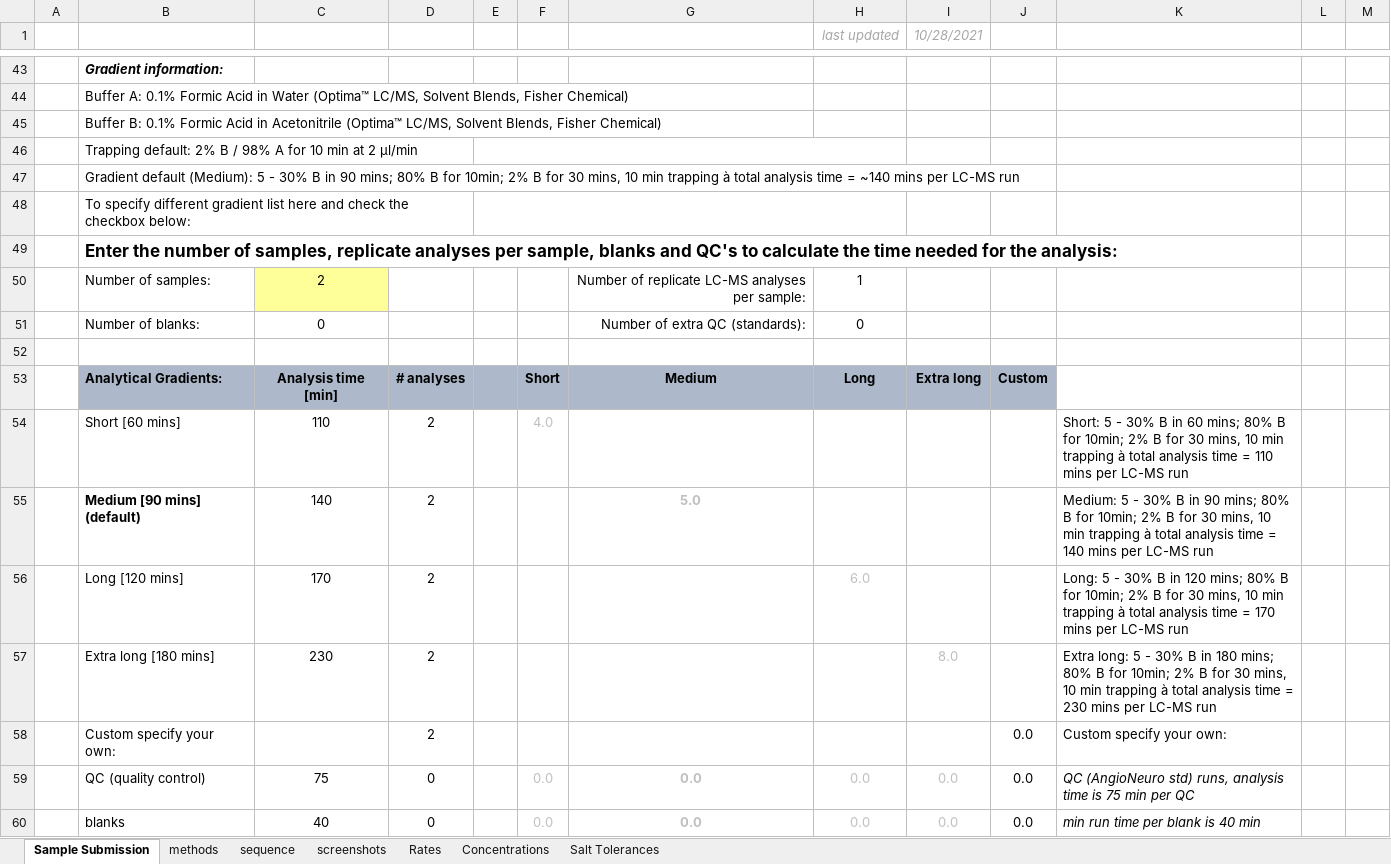
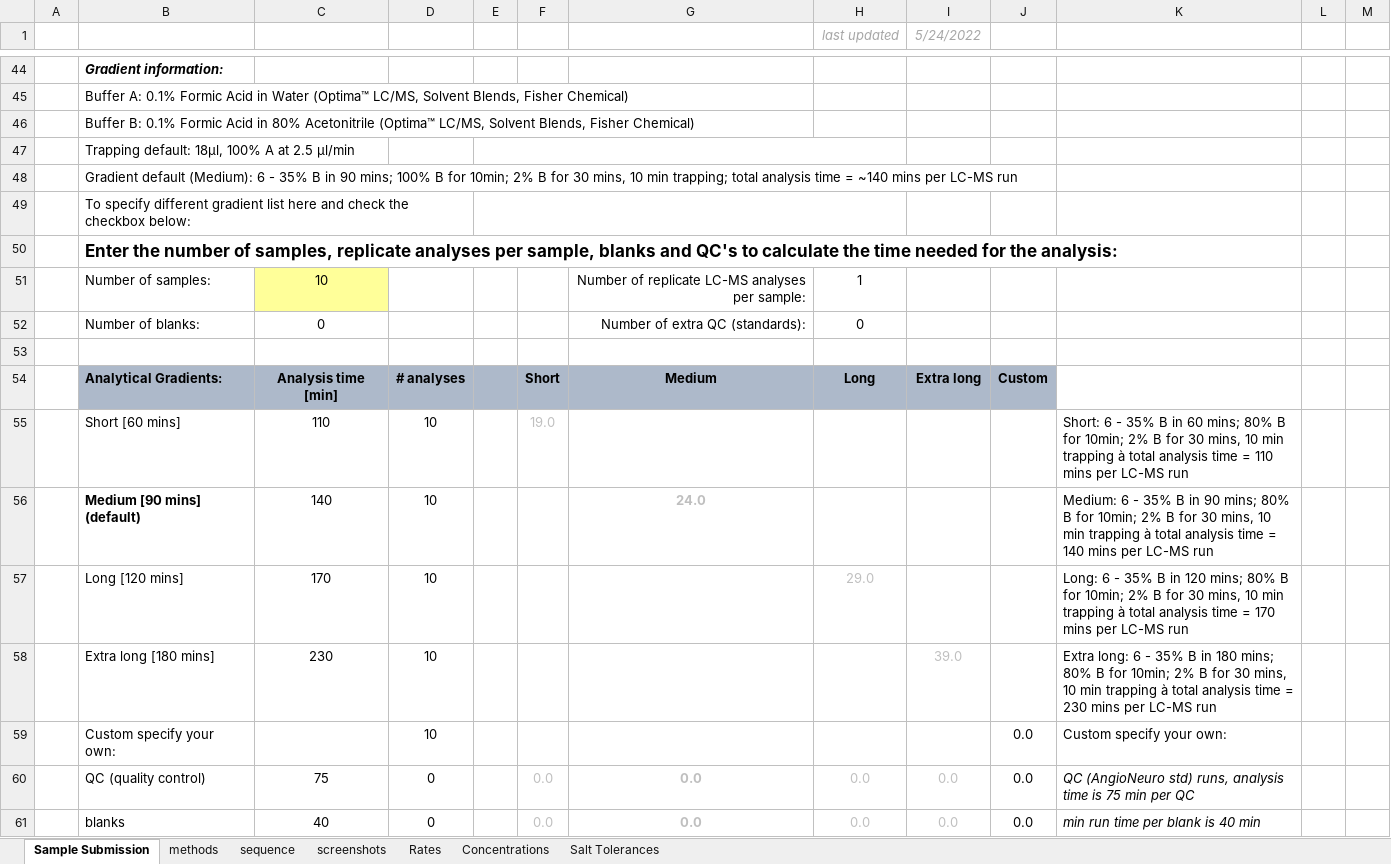
Before and after one commit to UWPR/UWPR_Webapp, an Excel workbook: WebRoot/costcenter_resources/UWPR sample submission form.xlsx, sheet Sample Submission, drawn as a sheet; only a part is shown, gaps mark what is left out; values as stored, in another font and other column widths than the file's, no borders; charts and pictures and conditional formats not drawn; addresses are those after the commit; the diff covers the shown part only; the diff names each change by its address in the sheet, - before the commit and + after, or states it on an @@ line.

Commit message:
New sample submission form from Priska

```diff
--- a/WebRoot/costcenter_resources/UWPR sample submission form.xlsx (sheet Sample Submission)
+++ b/WebRoot/costcenter_resources/UWPR sample submission form.xlsx (sheet Sample Submission)
-I1: 10/28/2021
+I1: 5/24/2022
-B46: …Acid in Acetonitrile (Optima™…
+B46: …Acid in 80% Acetonitrile (Optima™…
-B47: Trapping default: 2% B / 98% A for 10 min at 2 µl/min
+B47: Trapping default: 18µl, 100% A at 2.5 µl/min
-B48: …default (Medium): 5 - 30% B in 90 mins; 80% B for 10min; 2% B for 30 mins, 10 min trapping à total analysis…
+B48: …default (Medium): 6 - 35% B in 90 mins; 100% B for 10min; 2% B for 30 mins, 10 min trapping; total analysis…
-C51: 2
+C51: 10
-D55:D59: 2
+D55:D59: 10
-F55: 4.0
+F55: 19.0
-K55: Short: 5 - 30% B in…
+K55: Short: 6 - 35% B in…
-G56: 5.0
+G56: 24.0
-K56: Medium: 5 - 30% B in…
+K56: Medium: 6 - 35% B in…
-H57 (last updated): 6.0
+H57 (last updated): 29.0
-K57: Long: 5 - 30% B in…
+K57: Long: 6 - 35% B in…
-I58 (5/24/2022): 8.0
+I58 (5/24/2022): 39.0
-K58: Extra long: 5 - 30% B in…
+K58: Extra long: 6 - 35% B in…
```
Also changed, not shown: 10 added rows, 6 removed rows, 1 moved row, 50 edited cells, cell formats and merged cells elsewhere in this sheet, sheet Concentrations, formulas that keep their value, charts or pictures.
